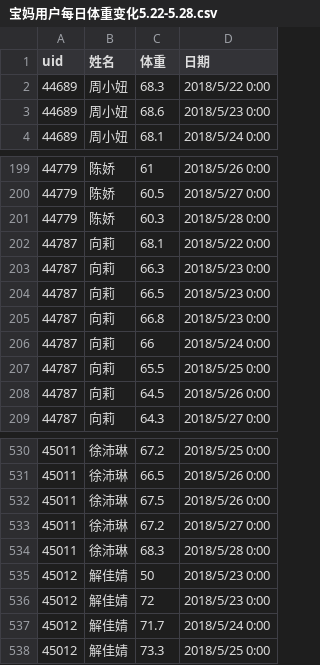
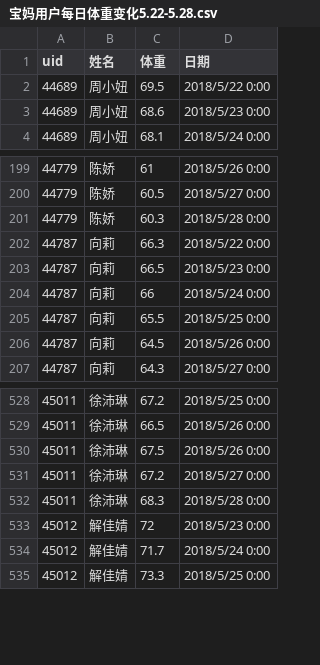
Before and after one commit to MartinYan623/Wheat-Health, a CSV file: data/宝妈营数据/宝妈用户每日体重变化5.22-5.28.csv, drawn as a sheet; only a part is shown, gaps mark what is left out.

```diff
--- a/data/宝妈营数据/宝妈用户每日体重变化5.22-5.28.csv
+++ b/data/宝妈营数据/宝妈用户每日体重变化5.22-5.28.csv
@@ -1,3 +1,3 @@
 uid,姓名,体重,日期
-44689,周小妞,68.3,2018/5/22 0:00
+44689,周小妞,69.5,2018/5/22 0:00
 44689,周小妞,68.6,2018/5/23 0:00
@@ -201,6 +201,4 @@
 44779,陈娇,60.3,2018/5/28 0:00
-44787,向莉,68.1,2018/5/22 0:00
-44787,向莉,66.3,2018/5/23 0:00
+44787,向莉,66.3,2018/5/22 0:00
 44787,向莉,66.5,2018/5/23 0:00
-44787,向莉,66.8,2018/5/23 0:00
 44787,向莉,66,2018/5/24 0:00
@@ -534,3 +532,2 @@
 45011,徐沛琳,68.3,2018/5/28 0:00
-45012,解佳婧,50,2018/5/23 0:00
 45012,解佳婧,72,2018/5/23 0:00
```
Also changed, not shown: 5 other files.
